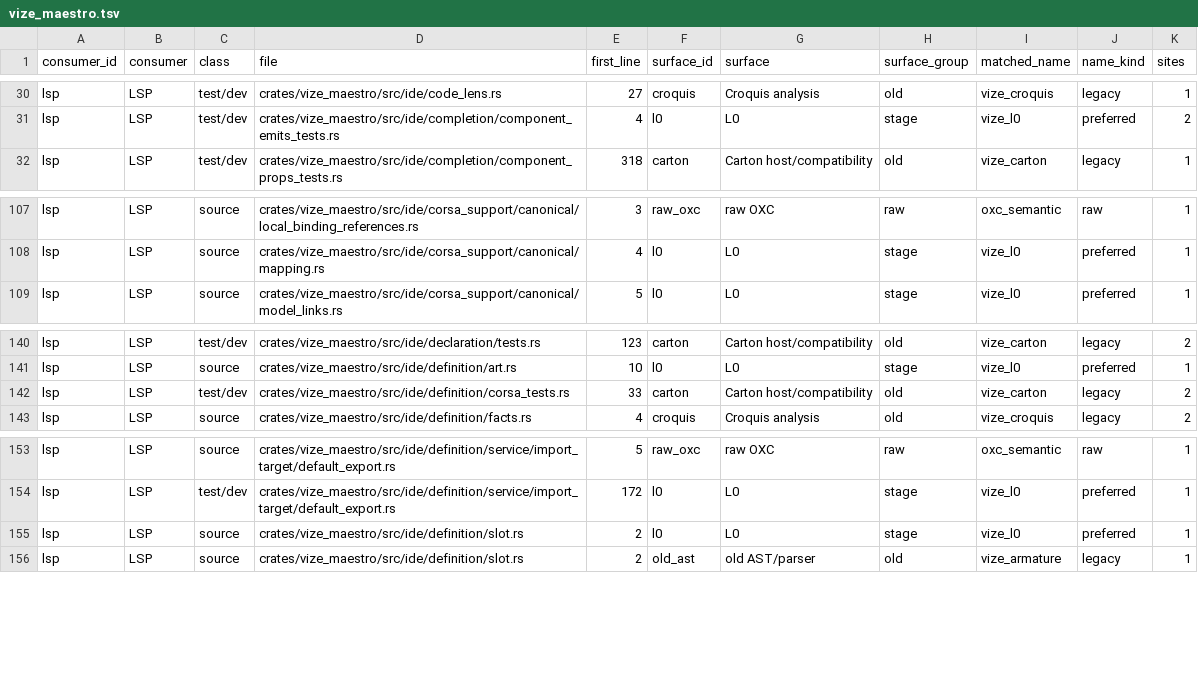
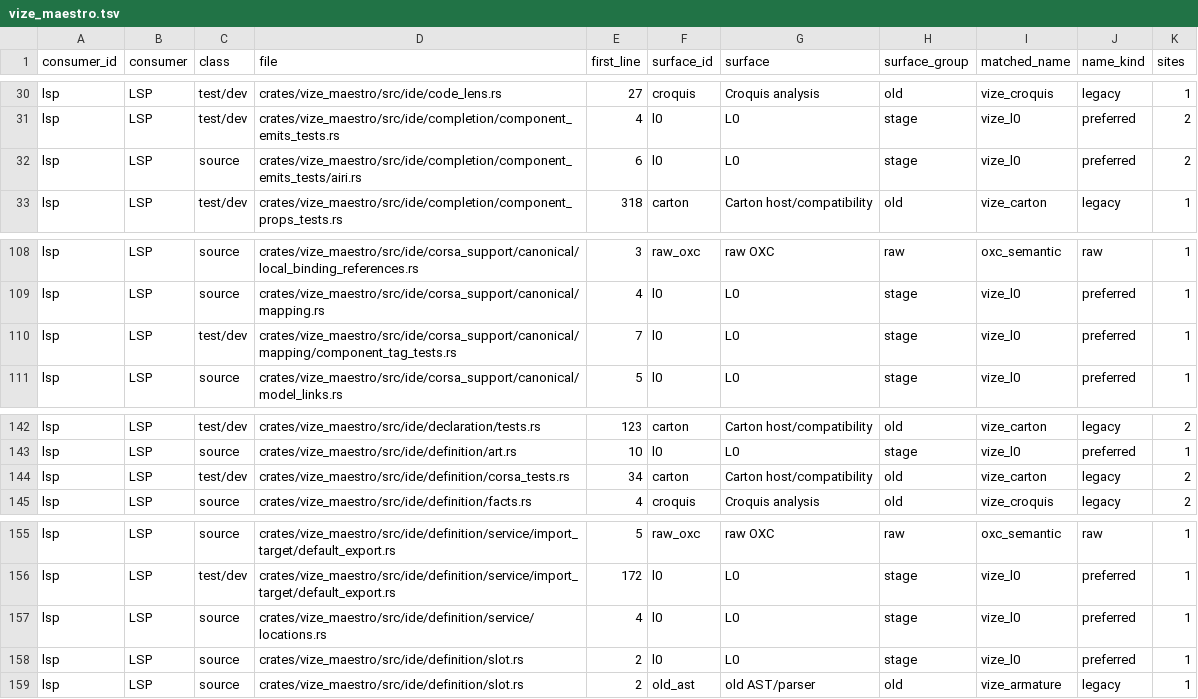
Before and after one commit to Hebilicious/vize, a TSV file: docs/davinci/plan/consumer-migration-surfaces/lsp/vize_maestro.tsv, drawn as a sheet; only a part is shown, gaps mark what is left out.

Commit message:
fix(lsp): preserve authored definition and event contracts (#8666)
* fix(lsp): deduplicate complete authored definition targets

* test(lsp): bind Airi completions to pinned authored events

* fix(lsp): anchor component checks to authored tag ranges

* test(lsp): qualify authored tag range projection controls

* test(lsp): preserve authored tag qualification laws

* docs(lsp): retain complete authored replay evidence

* docs(lsp): pair authored matrix replay decision

```diff
--- a/docs/davinci/plan/consumer-migration-surfaces/lsp/vize_maestro.tsv
+++ b/docs/davinci/plan/consumer-migration-surfaces/lsp/vize_maestro.tsv
@@ -31,2 +31,3 @@ lsp	LSP	test/dev	crates/vize_maestro/src/ide/code_lens.rs	27	croquis	Croquis ana
 lsp	LSP	test/dev	crates/vize_maestro/src/ide/completion/component_emits_tests.rs	4	l0	L0	stage	vize_l0	preferred	2
+lsp	LSP	source	crates/vize_maestro/src/ide/completion/component_emits_tests/airi.rs	6	l0	L0	stage	vize_l0	preferred	2
 lsp	LSP	test/dev	crates/vize_maestro/src/ide/completion/component_props_tests.rs	318	carton	Carton host/compatibility	old	vize_carton	legacy	1
@@ -108,2 +109,3 @@ lsp	LSP	source	crates/vize_maestro/src/ide/corsa_support/canonical/local_binding
 lsp	LSP	source	crates/vize_maestro/src/ide/corsa_support/canonical/mapping.rs	4	l0	L0	stage	vize_l0	preferred	1
+lsp	LSP	test/dev	crates/vize_maestro/src/ide/corsa_support/canonical/mapping/component_tag_tests.rs	7	l0	L0	stage	vize_l0	preferred	1
 lsp	LSP	source	crates/vize_maestro/src/ide/corsa_support/canonical/model_links.rs	5	l0	L0	stage	vize_l0	preferred	1
@@ -141,3 +143,3 @@ lsp	LSP	test/dev	crates/vize_maestro/src/ide/declaration/tests.rs	123	carton	Car
 lsp	LSP	source	crates/vize_maestro/src/ide/definition/art.rs	10	l0	L0	stage	vize_l0	preferred	1
-lsp	LSP	test/dev	crates/vize_maestro/src/ide/definition/corsa_tests.rs	33	carton	Carton host/compatibility	old	vize_carton	legacy	2
+lsp	LSP	test/dev	crates/vize_maestro/src/ide/definition/corsa_tests.rs	34	carton	Carton host/compatibility	old	vize_carton	legacy	2
 lsp	LSP	source	crates/vize_maestro/src/ide/definition/facts.rs	4	croquis	Croquis analysis	old	vize_croquis	legacy	2
@@ -154,2 +156,3 @@ lsp	LSP	source	crates/vize_maestro/src/ide/definition/service/import_target/defa
 lsp	LSP	test/dev	crates/vize_maestro/src/ide/definition/service/import_target/default_export.rs	172	l0	L0	stage	vize_l0	preferred	1
+lsp	LSP	source	crates/vize_maestro/src/ide/definition/service/locations.rs	4	l0	L0	stage	vize_l0	preferred	1
 lsp	LSP	source	crates/vize_maestro/src/ide/definition/slot.rs	2	l0	L0	stage	vize_l0	preferred	1
```
Also changed, not shown: docs/davinci/plan/consumer-migration-surfaces/typechecker/vize_canon.tsv, 33 other files.
